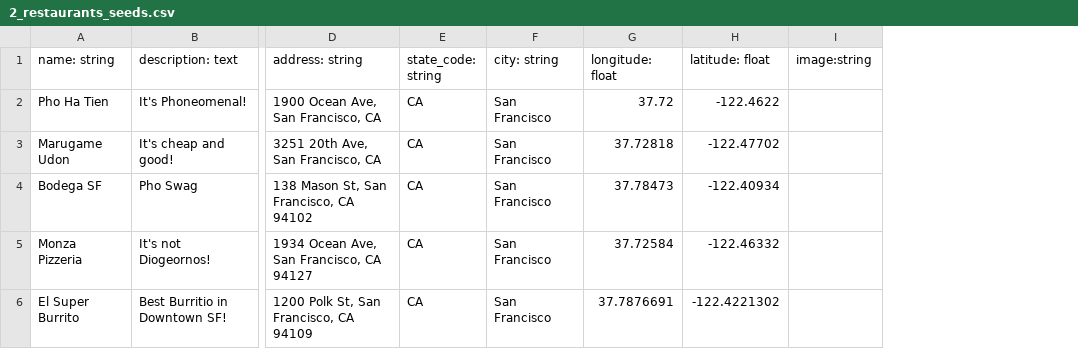
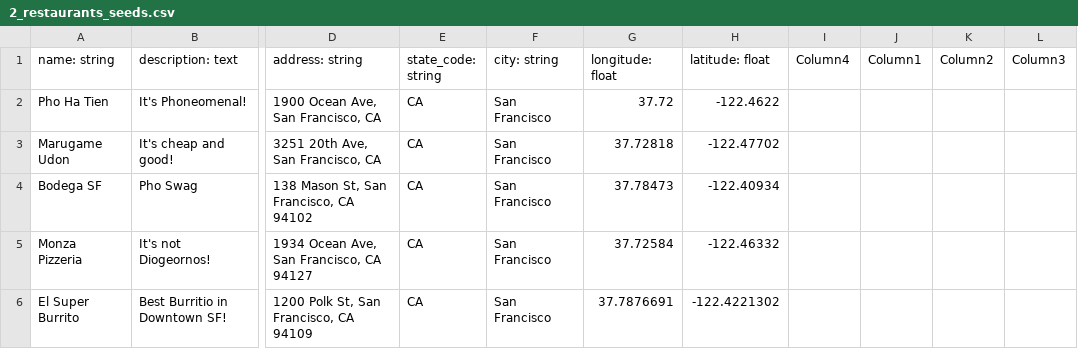
Before and after one commit to mfong4151/Suber-Eats, a CSV file: db/seed_files/2_restaurants_seeds.csv, drawn as a sheet; only a part is shown, gaps mark what is left out; removed rows and columns are numbered as before the commit, all else as after; the diff names each change by its address in the sheet, - before the commit and + after, or states it on an @@ line.

```diff
--- a/db/seed_files/2_restaurants_seeds.csv
+++ b/db/seed_files/2_restaurants_seeds.csv
-column I (image:string), empty
+column I (Column4), empty
+column J (Column1), empty
+column K (Column2), empty
+column L (Column3), empty
```
Also changed, not shown: 27 other files.
